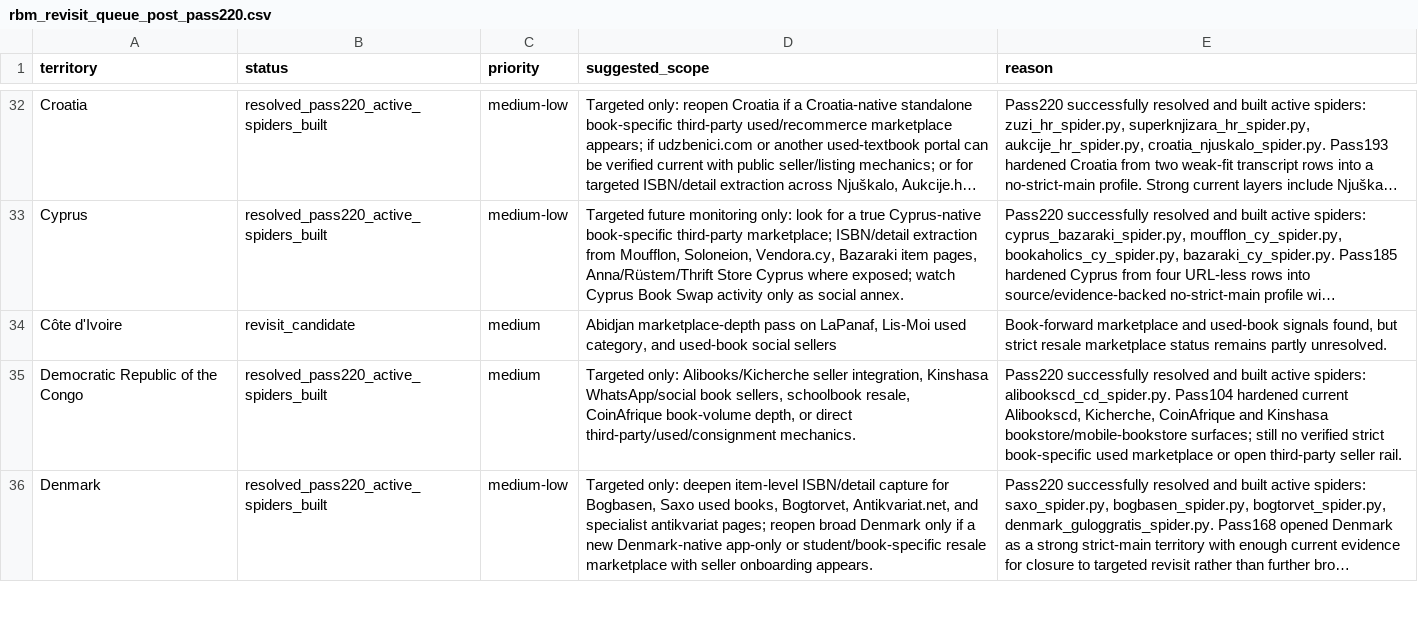
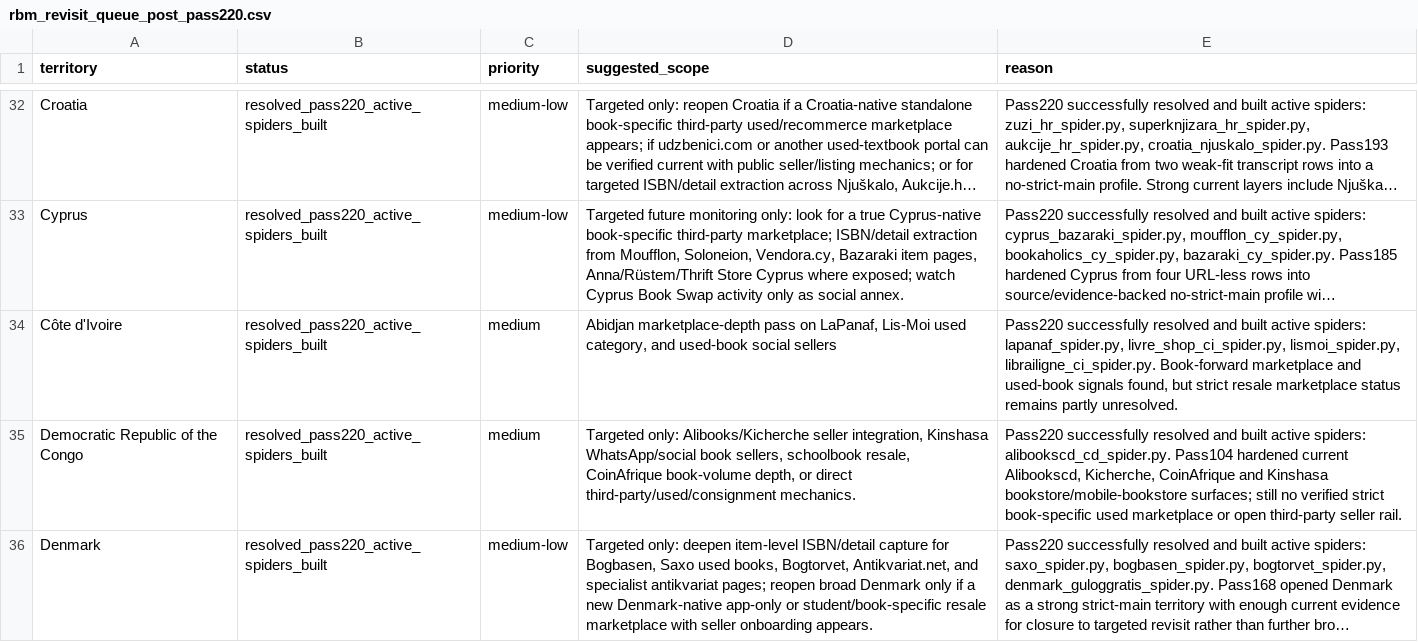
Before and after one commit to davidgn/rbm_crawlers, a CSV file: data/rbm_revisit_queue_post_pass220.csv, drawn as a sheet; only a part is shown, gaps mark what is left out; long unchanged cells end in …; the diff covers the shown part only; the diff names each change by its address in the sheet, - before the commit and + after, or states it on an @@ line.

Commit message:
Pass220 Revisit Queue: Fully resolve Côte d'Ivoire entry in CSV

```diff
--- a/data/rbm_revisit_queue_post_pass220.csv
+++ b/data/rbm_revisit_queue_post_pass220.csv
-B34 (status): revisit_candidate
+B34 (status): resolved_pass220_active_spiders_built
-E34 (reason): Book-forward marketplace…
+E34 (reason): Pass220 successfully resolved and built active spiders: lapanaf_spider.py, livre_shop_ci_spider.py, lismoi_spider.py, librailigne_ci_spider.py. Book-forward marketplace…
```
Also changed, not shown: 1 edited cell elsewhere in this file.
